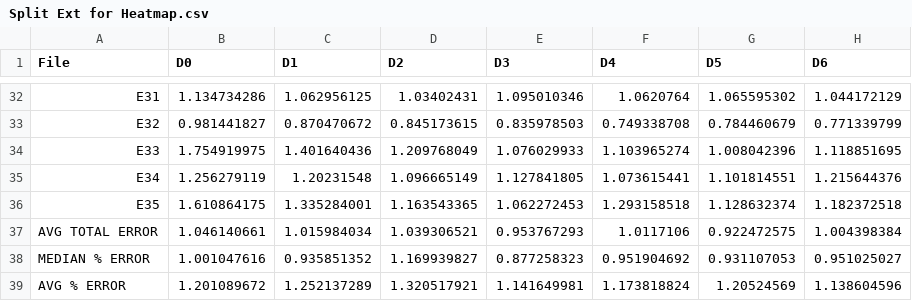
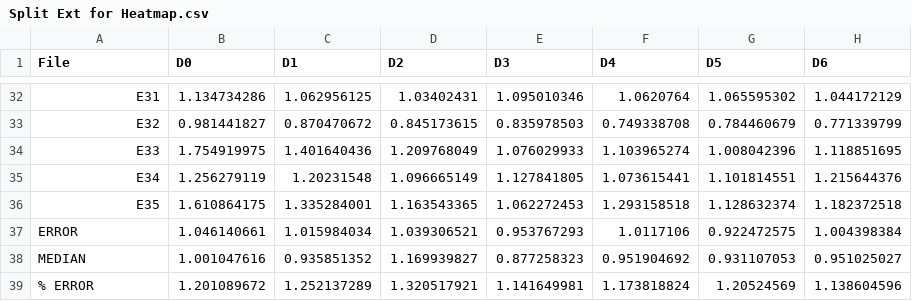
Before and after one commit to JVH-YYC/Bitumen-ML, a CSV file: Heatmap CSV/Split Ext for Heatmap.csv, drawn as a sheet; only a part is shown, gaps mark what is left out; the diff names each change by its address in the sheet, - before the commit and + after, or states it on an @@ line.

```diff
--- a/Heatmap CSV/Split Ext for Heatmap.csv
+++ b/Heatmap CSV/Split Ext for Heatmap.csv
-A37 (File): AVG TOTAL ERROR
+A37 (File): ERROR
-A38 (File): MEDIAN % ERROR
+A38 (File): MEDIAN
-A39 (File): AVG % ERROR
+A39 (File): % ERROR
```
Also changed, not shown: Heatmap CSV/Combined Ext for Heatmap.csv, 6 other files.
